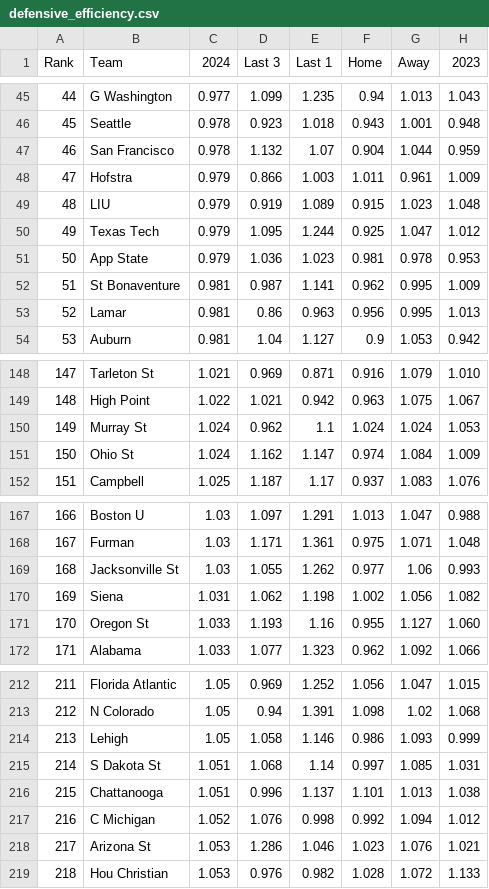
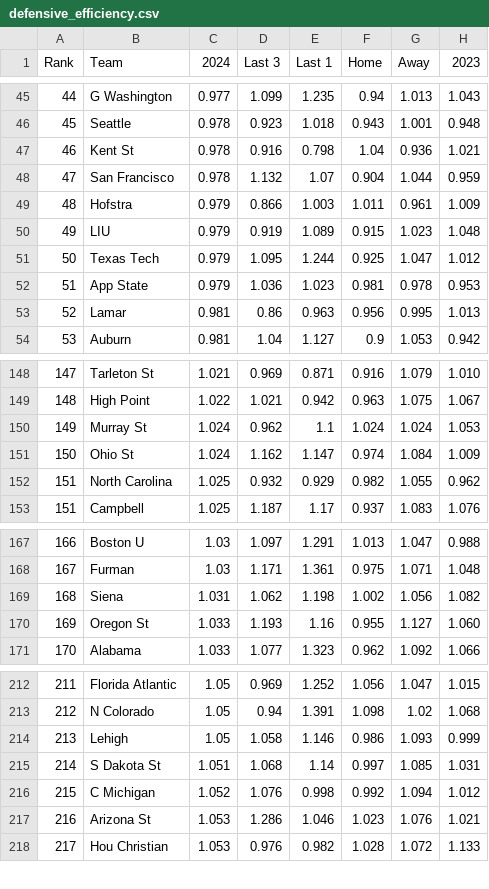
Before and after one commit to tylerkurpanek/MarchMadness, a CSV file: defensive_efficiency.csv, drawn as a sheet; only a part is shown, gaps mark what is left out; removed rows and columns are numbered as before the commit, all else as after; the diff covers the shown part only; the diff names each change by its address in the sheet, - before the commit and + after, or states it on an @@ line.

```diff
--- a/defensive_efficiency.csv
+++ b/defensive_efficiency.csv
@@ column A (Rank) renumbered between rows 14 and 224 @@
+row 47: 46 | Kent St | 0.978 | 0.916 | 0.798 | 1.04 | 0.936 | 1.021
-row 52: 51 | St Bonaventure | 0.981 | 0.987 | 1.141 | 0.962 | 0.995 | 1.009
+row 152: 151 | North Carolina | 1.025 | 0.932 | 0.929 | 0.982 | 1.055 | 0.962
-row 169: 168 | Jacksonville St | 1.03 | 1.055 | 1.262 | 0.977 | 1.06 | 0.993
-row 216: 215 | Chattanooga | 1.051 | 0.996 | 1.137 | 1.101 | 1.013 | 1.038
```
Also changed, not shown: 9 added rows, 8 removed rows and 11 edited cells elsewhere in this file, FTR.csv, FTRD.csv, 26 other files.
